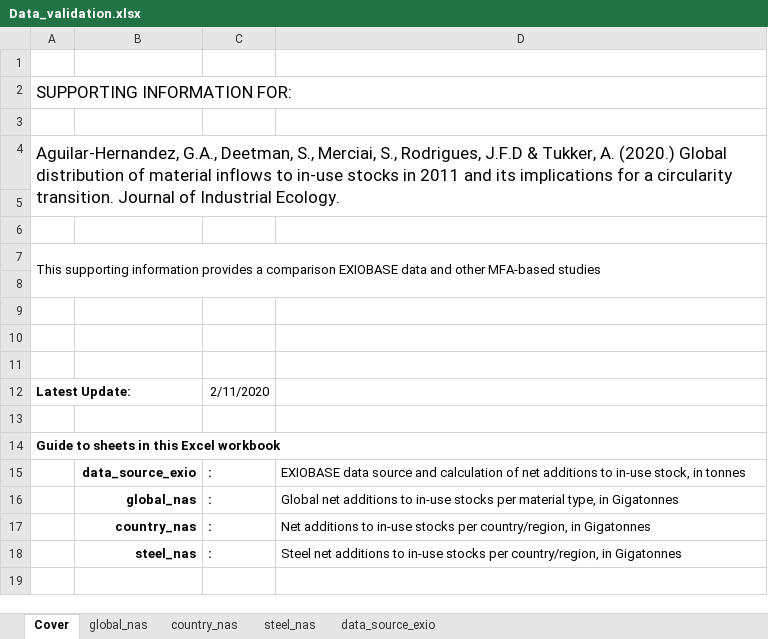
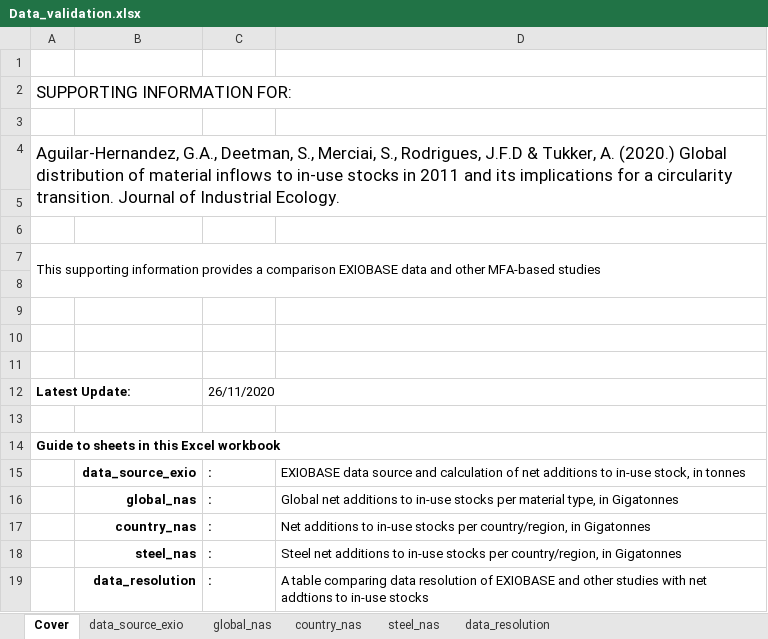
Before and after one commit to aguilarga/gds_supporting_information, an Excel workbook: Data_validation.xlsx, sheet Cover, drawn as a sheet; values as stored, in another font and other column widths than the file's, no borders; charts and pictures not drawn; the diff names each change by its address in the sheet, - before the commit and + after, or states it on an @@ line.

```diff
--- a/Data_validation.xlsx (sheet Cover)
+++ b/Data_validation.xlsx (sheet Cover)
+sheet tab: data_resolution
@@ sheet tab order changed: Cover | data_source_exio | global_nas | country_nas | steel_nas | data_resolution @@
-C12: 2/11/2020
+C12: 26/11/2020
+row 19:  | data_resolution | : | A table comparing data resolution of EXIOBASE and other studies with net addtions to in-use stocks
```
